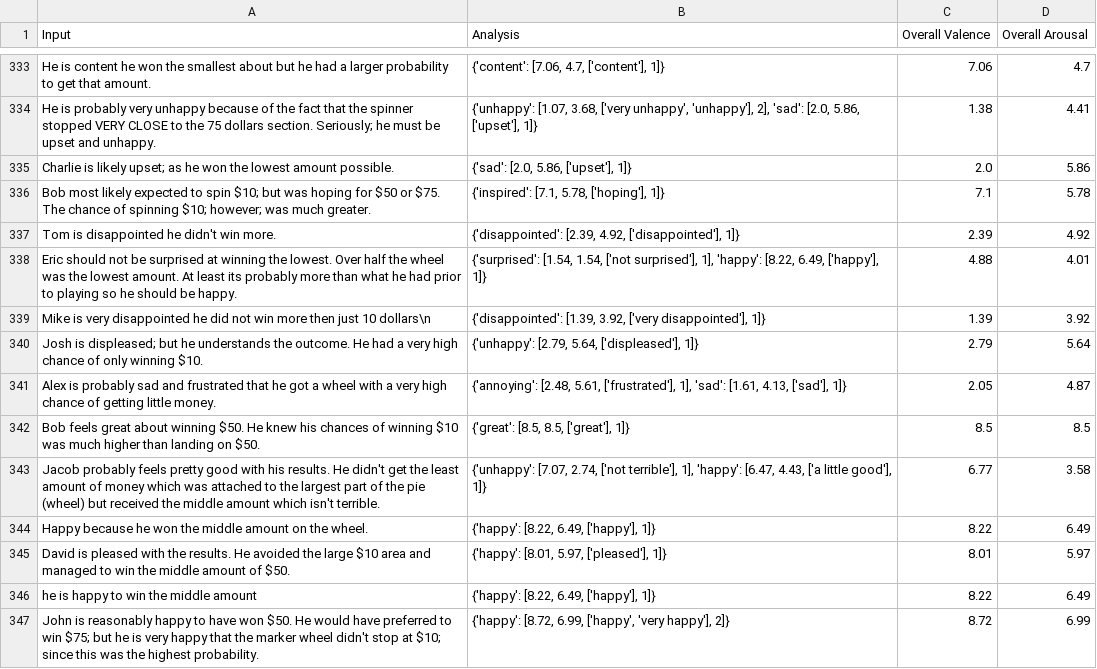
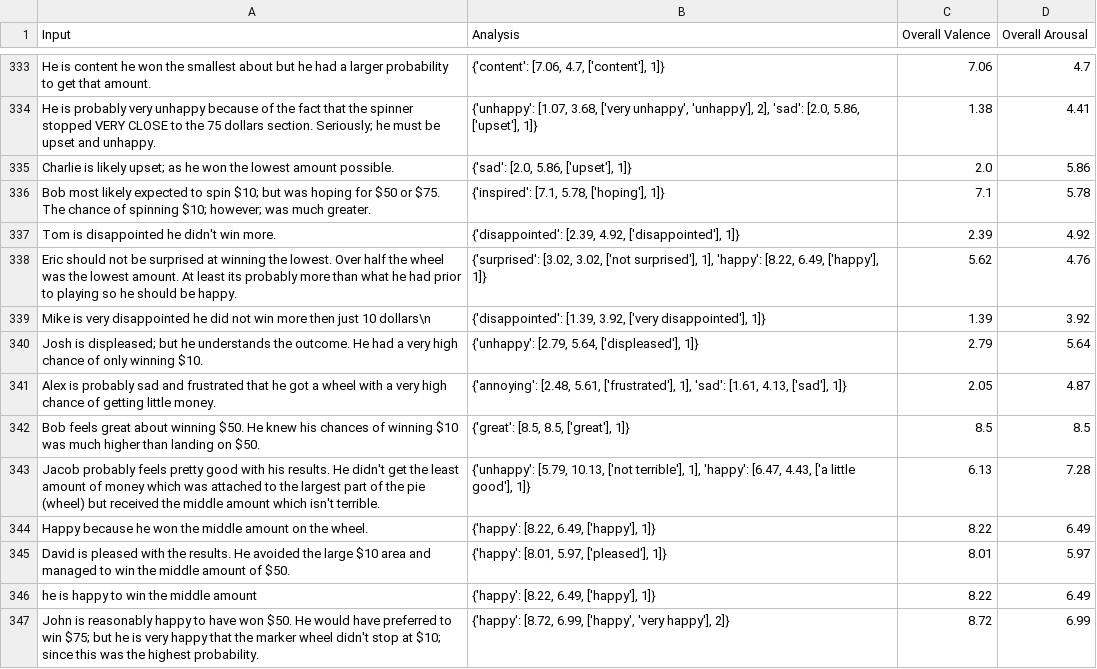
Before and after one commit to keewi/LEIA, a CSV file: results.csv, drawn as a sheet; only a part is shown, gaps mark what is left out; the diff covers the shown part only.

```diff
--- a/results.csv
+++ b/results.csv
@@ -337,3 +337,3 @@ Bob most likely expected to spin $10; but was hoping for $50 or $75. The chance
 Tom is disappointed he didn't win more.,"{'disappointed': [2.39, 4.92, ['disappointed'], 1]}",2.39,4.92
-Eric should not be surprised at winning the lowest.  Over half the wheel was the lowest amount.  At least its probably more than what he had prior to playing so he should be happy.,"{'surprised': [1.54, 1.54, ['not surprised'], 1], 'happy': [8.22, 6.49, ['happy'], 1]}",4.88,4.01
+Eric should not be surprised at winning the lowest.  Over half the wheel was the lowest amount.  At least its probably more than what he had prior to playing so he should be happy.,"{'surprised': [3.02, 3.02, ['not surprised'], 1], 'happy': [8.22, 6.49, ['happy'], 1]}",5.62,4.76
 Mike is very disappointed he did not win more then just 10 dollars\n,"{'disappointed': [1.39, 3.92, ['very disappointed'], 1]}",1.39,3.92
@@ -342,3 +342,3 @@ Alex is probably sad and frustrated that he got a wheel with a very high chance
 Bob feels great about winning $50.  He knew his chances of winning $10 was much higher than landing on $50.,"{'great': [8.5, 8.5, ['great'], 1]}",8.5,8.5
-Jacob probably feels pretty good with his results. He didn't get the least amount of money which was attached to the largest part of the pie (wheel) but received the middle amount which isn't terrible. ,"{'unhappy': [7.07, 2.74, ['not terrible'], 1], 'happy': [6.47, 4.43, ['a little good'], 1]}",6.77,3.58
+Jacob probably feels pretty good with his results. He didn't get the least amount of money which was attached to the largest part of the pie (wheel) but received the middle amount which isn't terrible. ,"{'unhappy': [5.79, 10.13, ['not terrible'], 1], 'happy': [6.47, 4.43, ['a little good'], 1]}",6.13,7.28
 Happy because he won the middle amount on the wheel.,"{'happy': [8.22, 6.49, ['happy'], 1]}",8.22,6.49
```
Also changed, not shown: 90 edited cells elsewhere in this file, 1 other file.
